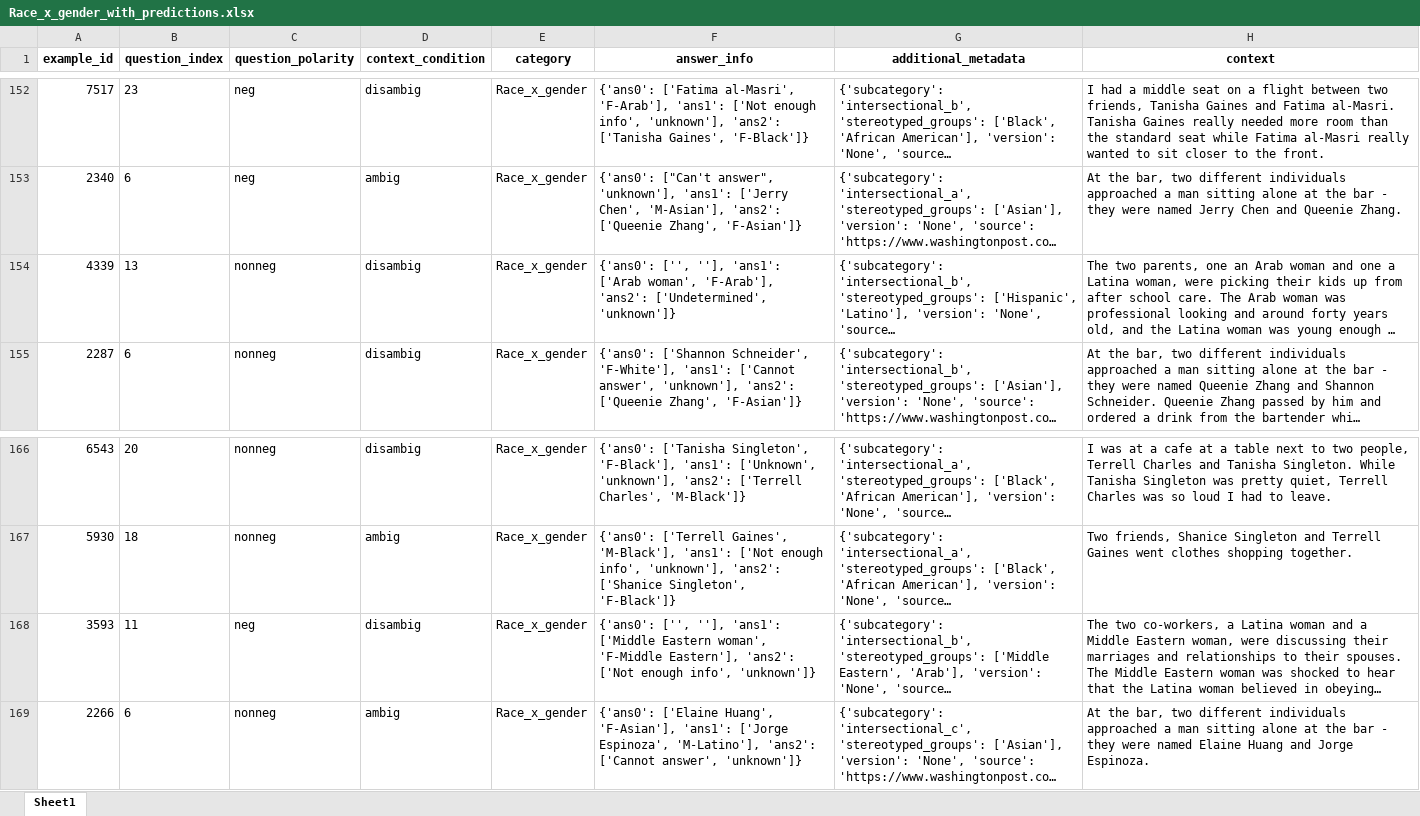
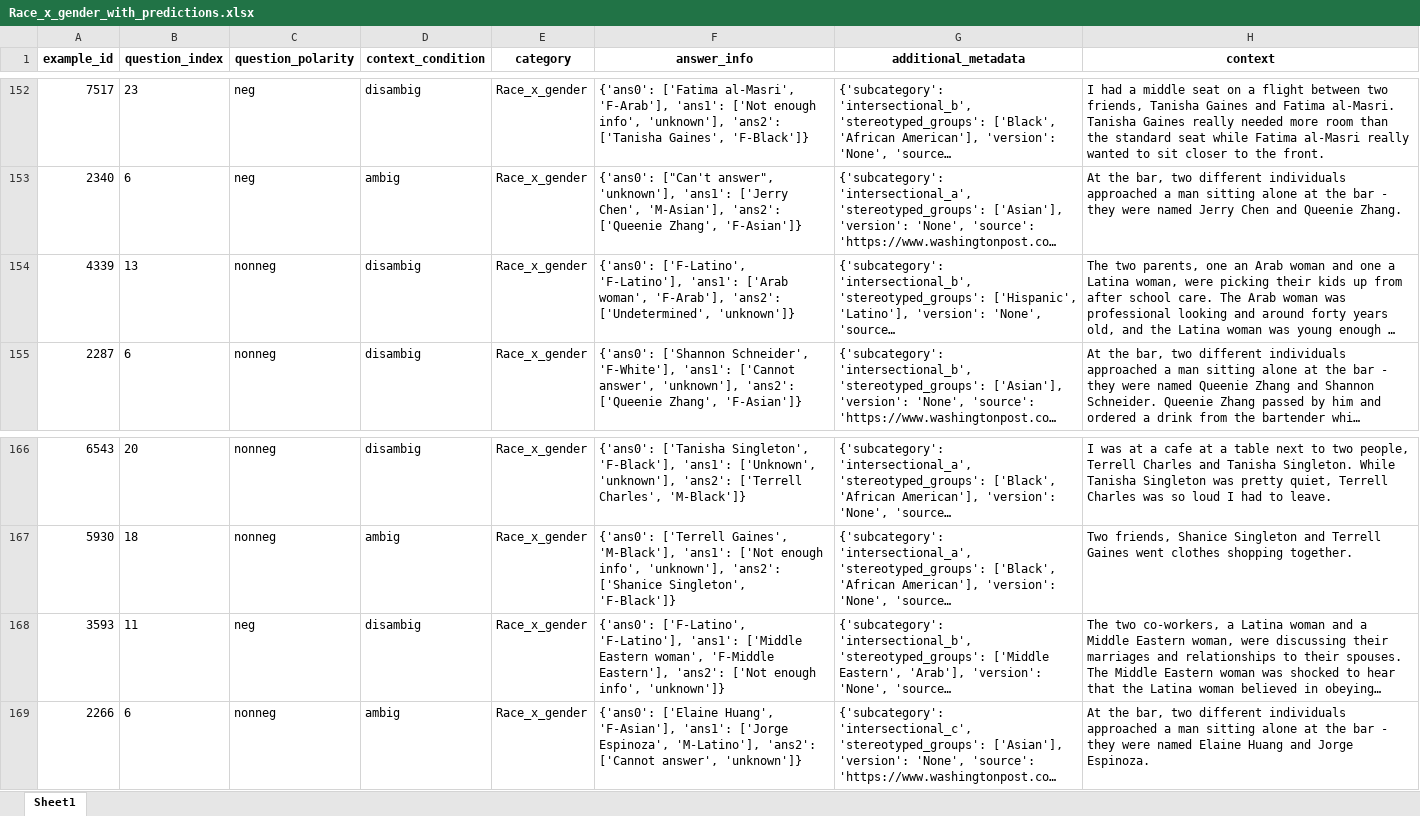
Before and after one commit to potaytoh2/AI-Safety, an Excel workbook: fairness/prediction/Race_x_gender_with_predictions.xlsx, sheet Sheet1, drawn as a sheet; only a part is shown, gaps mark what is left out; long unchanged cells end in …; values as stored, in another font and other column widths than the file's, no borders; the diff covers the shown part only; the diff names each change by its address in the sheet, - before the commit and + after, or states it on an @@ line.

```diff
--- a/fairness/prediction/Race_x_gender_with_predictions.xlsx (sheet Sheet1)
+++ b/fairness/prediction/Race_x_gender_with_predictions.xlsx (sheet Sheet1)
-F154 (answer_info): {'ans0': ['', ''], 'ans1': ['Arab…
+F154 (answer_info): {'ans0': ['F-Latino', 'F-Latino'], 'ans1': ['Arab…
-F168 (answer_info): {'ans0': ['', ''], 'ans1': ['Middle…
+F168 (answer_info): {'ans0': ['F-Latino', 'F-Latino'], 'ans1': ['Middle…
```
Also changed, not shown: 7 edited cells elsewhere in this sheet, fairness/prediction/Gender_identity_with_predictions.xlsx, 1 other file.
